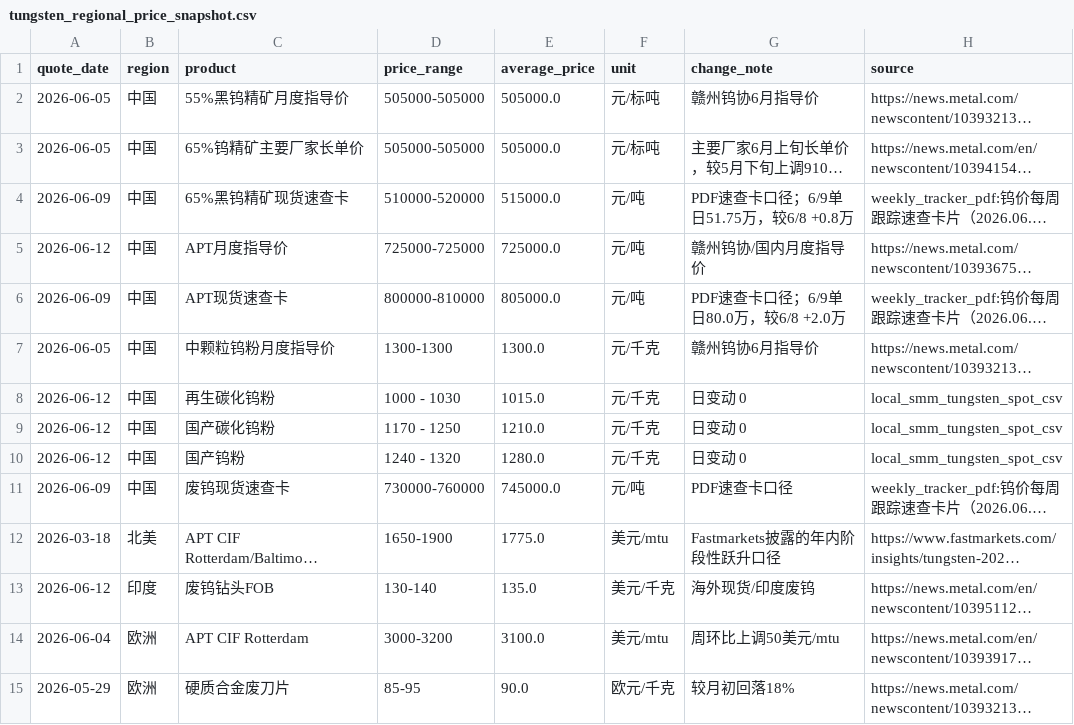
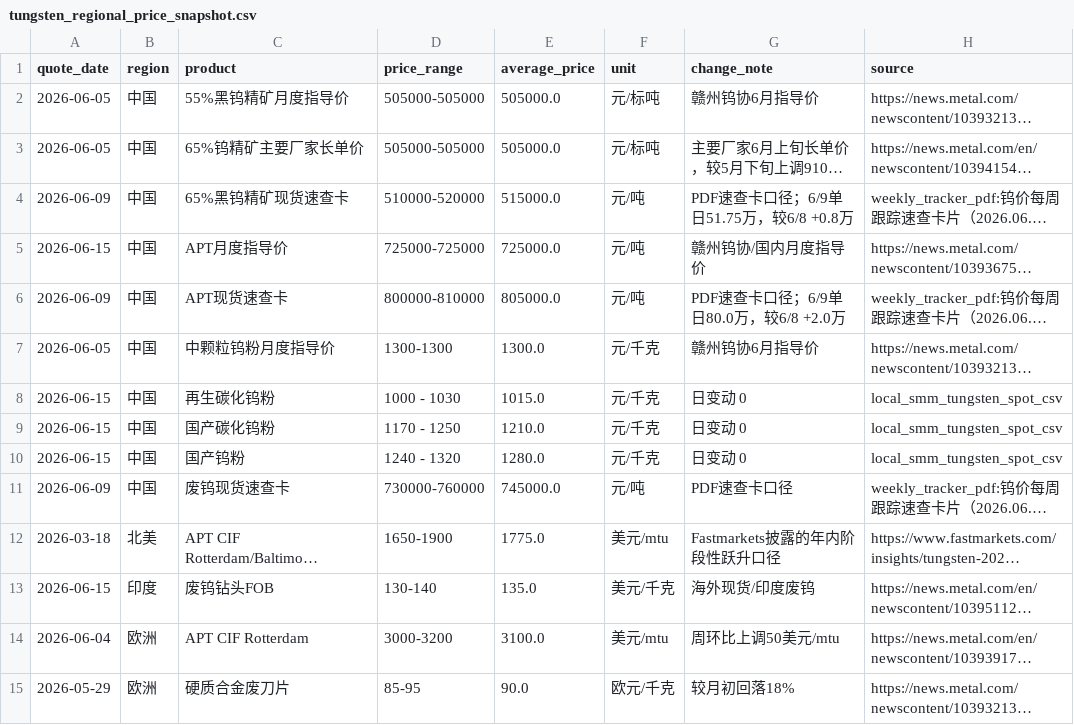
Before and after one commit to unclejeremy728/jeremy, a CSV file: tungsten/tungsten_regional_price_snapshot.csv, drawn as a sheet; only a part is shown; long unchanged cells end in …; the diff names each change by its address in the sheet, - before the commit and + after, or states it on an @@ line.

```diff
--- a/tungsten/tungsten_regional_price_snapshot.csv
+++ b/tungsten/tungsten_regional_price_snapshot.csv
-A5 (quote_date): 2026-06-12
+A5 (quote_date): 2026-06-15
-A8:A10 (quote_date): 2026-06-12
+A8:A10 (quote_date): 2026-06-15
-A13 (quote_date): 2026-06-12
+A13 (quote_date): 2026-06-15
```
Also changed, not shown: tungsten/tungsten_cross_market_spreads.csv, tungsten/tungsten_major_spreads.csv, 2 other files.
